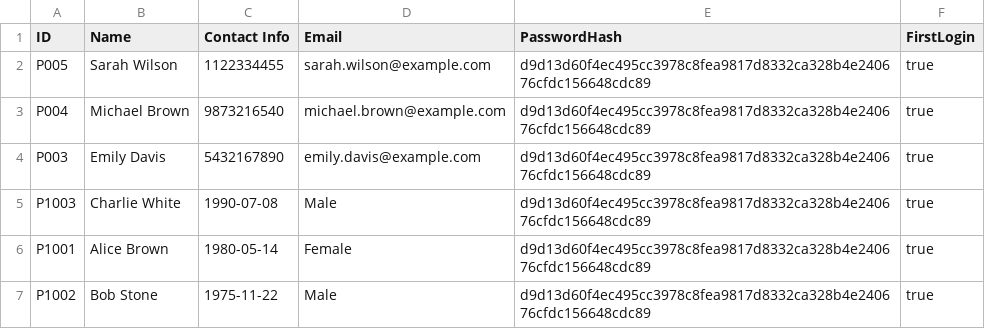
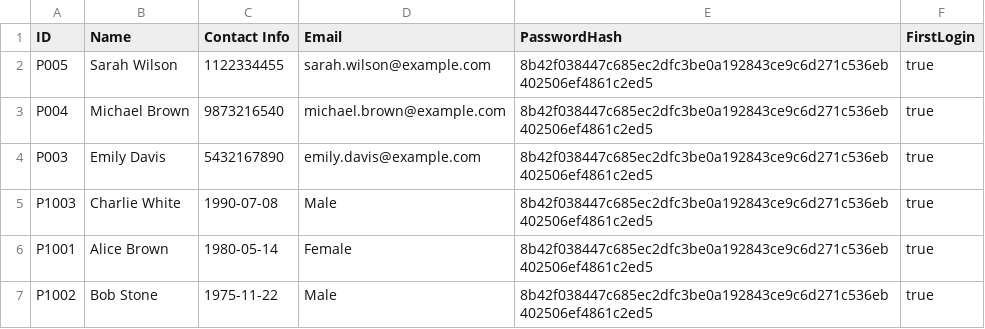
Before and after one commit to TinySnowy/SC2002HMS, a CSV file: data/Patient_List.csv, drawn as a sheet.

```diff
--- a/data/Patient_List.csv
+++ b/data/Patient_List.csv
@@ -1,7 +1,7 @@
 ID,Name,Contact Info,Email,PasswordHash,FirstLogin
-P005,Sarah Wilson,1122334455,sarah.wilson@example.com,d9d13d60f4ec495cc3978c8fea9817d8332ca328b4e240676cfdc156648cdc89,true
-P004,Michael Brown,9873216540,michael.brown@example.com,d9d13d60f4ec495cc3978c8fea9817d8332ca328b4e240676cfdc156648cdc89,true
-P003,Emily Davis,5432167890,emily.davis@example.com,d9d13d60f4ec495cc3978c8fea9817d8332ca328b4e240676cfdc156648cdc89,true
-P1003,Charlie White,1990-07-08,Male,d9d13d60f4ec495cc3978c8fea9817d8332ca328b4e240676cfdc156648cdc89,true
-P1001,Alice Brown,1980-05-14,Female,d9d13d60f4ec495cc3978c8fea9817d8332ca328b4e240676cfdc156648cdc89,true
-P1002,Bob Stone,1975-11-22,Male,d9d13d60f4ec495cc3978c8fea9817d8332ca328b4e240676cfdc156648cdc89,true
+P005,Sarah Wilson,1122334455,sarah.wilson@example.com,8b42f038447c685ec2dfc3be0a192843ce9c6d271c536eb402506ef4861c2ed5,true
+P004,Michael Brown,9873216540,michael.brown@example.com,8b42f038447c685ec2dfc3be0a192843ce9c6d271c536eb402506ef4861c2ed5,true
+P003,Emily Davis,5432167890,emily.davis@example.com,8b42f038447c685ec2dfc3be0a192843ce9c6d271c536eb402506ef4861c2ed5,true
+P1003,Charlie White,1990-07-08,Male,8b42f038447c685ec2dfc3be0a192843ce9c6d271c536eb402506ef4861c2ed5,true
+P1001,Alice Brown,1980-05-14,Female,8b42f038447c685ec2dfc3be0a192843ce9c6d271c536eb402506ef4861c2ed5,true
+P1002,Bob Stone,1975-11-22,Male,8b42f038447c685ec2dfc3be0a192843ce9c6d271c536eb402506ef4861c2ed5,true
```
Also changed, not shown: data/Medical_Record.csv, 47 other files.
